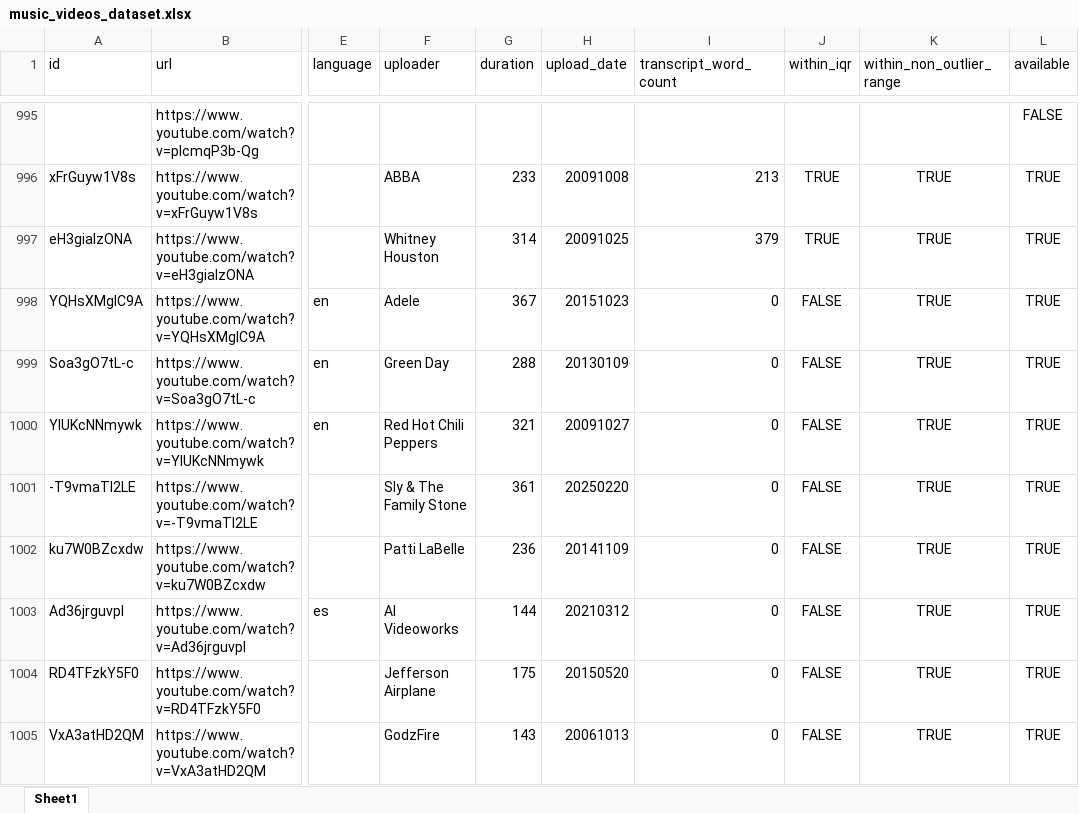
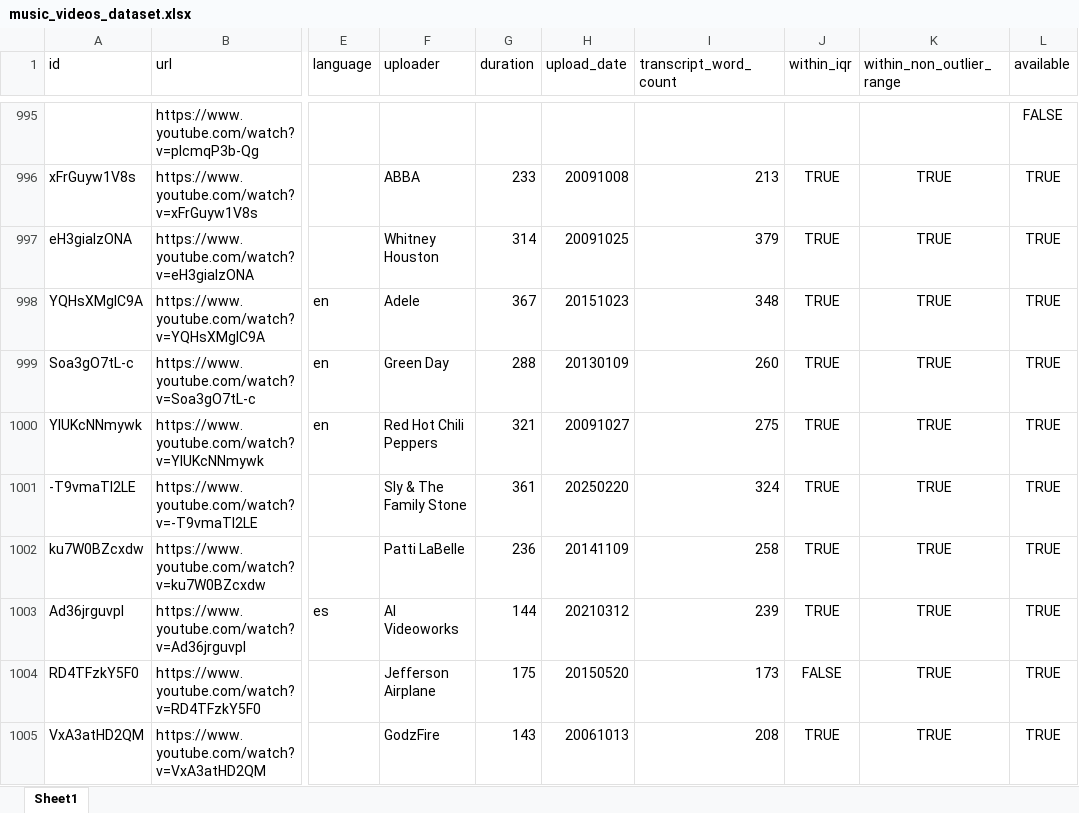
Before and after one commit to laelgelc/cl_st1_claudia, an Excel workbook: cl_st1_ph1_claudia/corpus/00_sources/music_videos_dataset.xlsx, sheet Sheet1, drawn as a sheet; only a part is shown, gaps mark what is left out; values as stored, in another font and other column widths than the file's, no borders; the diff covers the shown part only; the diff names each change by its address in the sheet, - before the commit and + after, or states it on an @@ line.

```diff
--- a/cl_st1_ph1_claudia/corpus/00_sources/music_videos_dataset.xlsx (sheet Sheet1)
+++ b/cl_st1_ph1_claudia/corpus/00_sources/music_videos_dataset.xlsx (sheet Sheet1)
-I998 (transcript_word_count): 0
+I998 (transcript_word_count): 348
-J998:J1003 (within_iqr): FALSE
+J998:J1003 (within_iqr): TRUE
-I999 (transcript_word_count): 0
+I999 (transcript_word_count): 260
-I1000 (transcript_word_count): 0
+I1000 (transcript_word_count): 275
-I1001 (transcript_word_count): 0
+I1001 (transcript_word_count): 324
-I1002 (transcript_word_count): 0
+I1002 (transcript_word_count): 258
-I1003 (transcript_word_count): 0
+I1003 (transcript_word_count): 239
-I1004 (transcript_word_count): 0
+I1004 (transcript_word_count): 173
-I1005 (transcript_word_count): 0
+I1005 (transcript_word_count): 208
-J1005 (within_iqr): FALSE
+J1005 (within_iqr): TRUE
```
Also changed, not shown: 22 edited cells elsewhere in this sheet, 3 other files.
